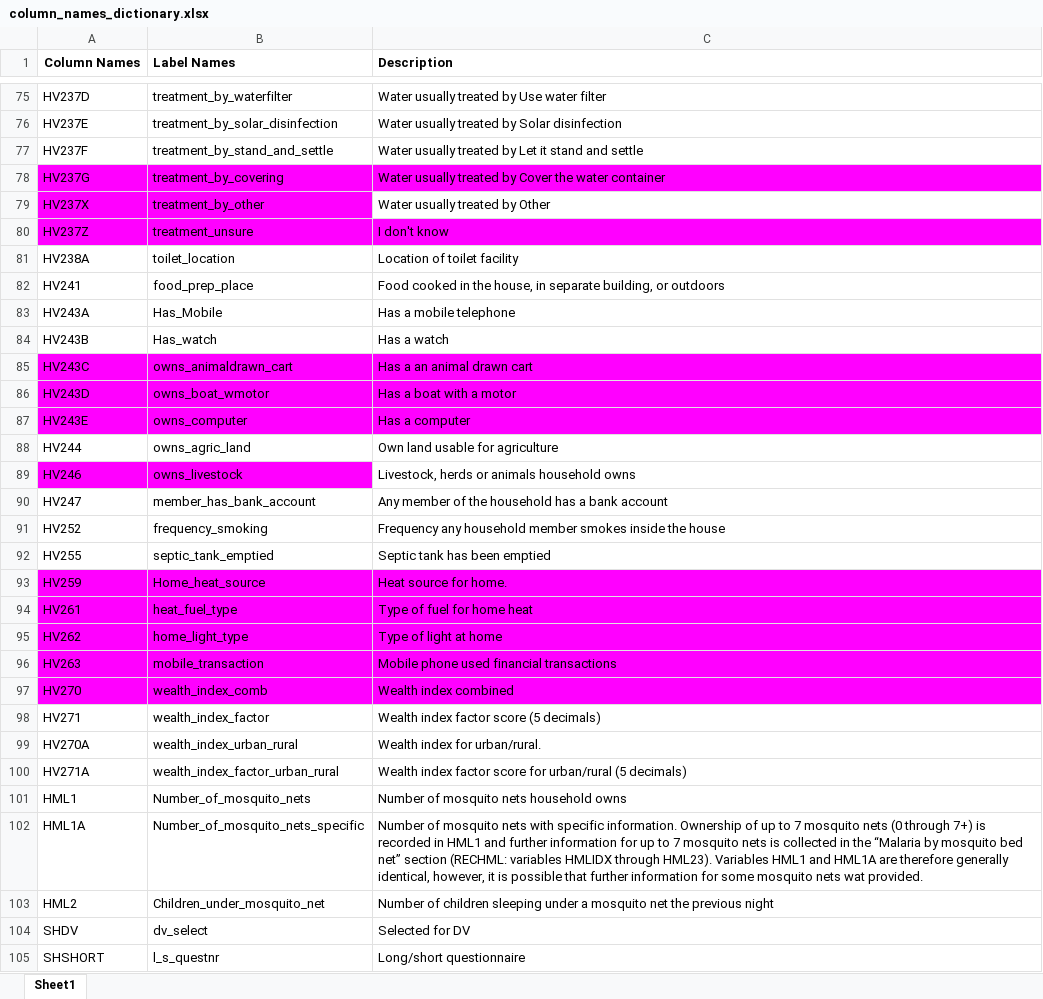
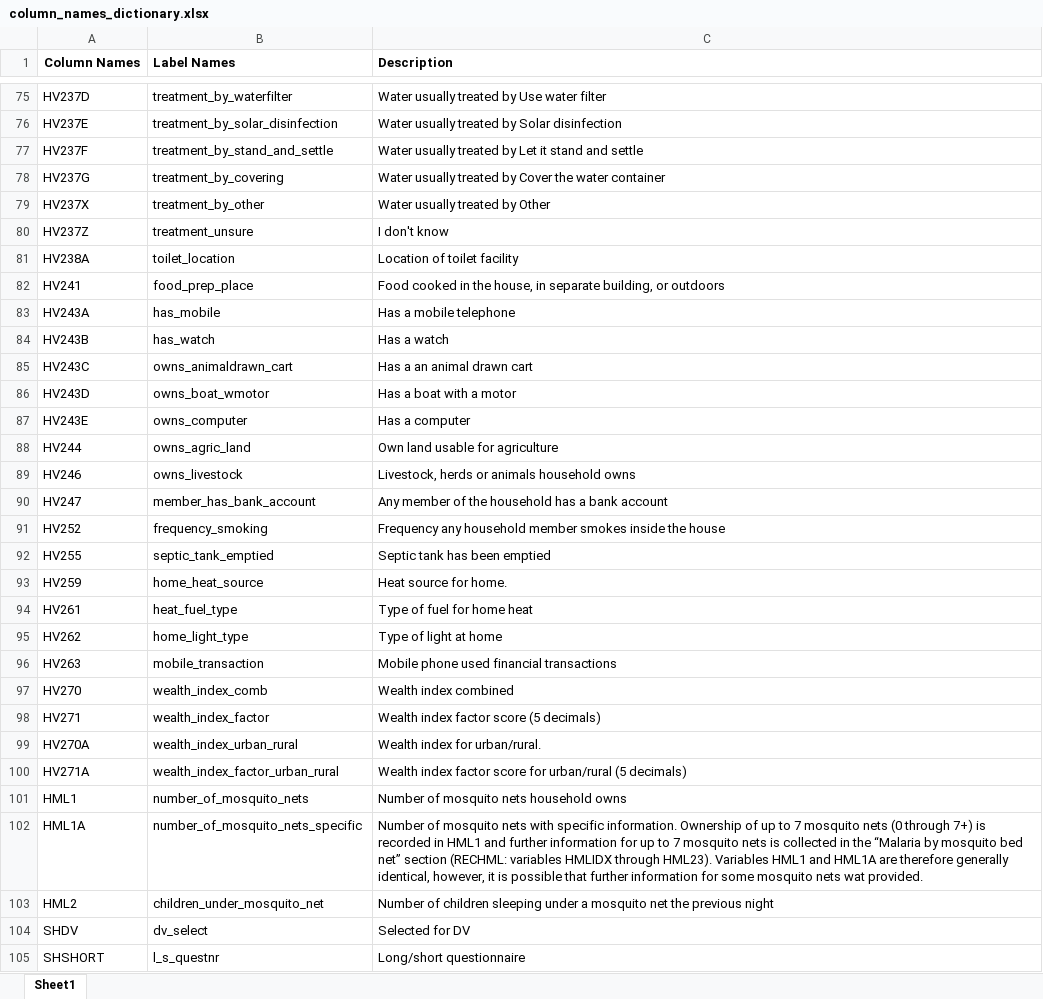
Before and after one commit to Dominic-Mu/dsc-phase-5-group-14-project, an Excel workbook: column_names_dictionary.xlsx, sheet Sheet1, drawn as a sheet; only a part is shown, gaps mark what is left out; values as stored, in another font and other column widths than the file's, no borders; the diff covers the shown part only; the diff names each change by its address in the sheet, - before the commit and + after, or states it on an @@ line.

Commit message:
variable labels

```diff
--- a/column_names_dictionary.xlsx (sheet Sheet1)
+++ b/column_names_dictionary.xlsx (sheet Sheet1)
-A78:C78 fill: #FF00FF
+A78:C78 fill: none
-A79:B79 fill: #FF00FF
+A79:B79 fill: none
-A80:C80 fill: #FF00FF
+A80:C80 fill: none
-B83 (Label Names): Has_Mobile
+B83 (Label Names): has_mobile
-B84 (Label Names): Has_watch
+B84 (Label Names): has_watch
-A85:C87 fill: #FF00FF
+A85:C87 fill: none
-A89:B89 fill: #FF00FF
+A89:B89 fill: none
-A93:C97 fill: #FF00FF
+A93:C97 fill: none
-B93 (Label Names): Home_heat_source
+B93 (Label Names): home_heat_source
-B101 (Label Names): Number_of_mosquito_nets
+B101 (Label Names): number_of_mosquito_nets
-B102 (Label Names): Number_of_mosquito_nets_specific
+B102 (Label Names): number_of_mosquito_nets_specific
-B103 (Label Names): Children_under_mosquito_net
+B103 (Label Names): children_under_mosquito_net
```
Also changed, not shown: 56 edited cells and cell formats elsewhere in this sheet, column_names.xlsx, column_names_to_labels.xlsx, 4 other files.
